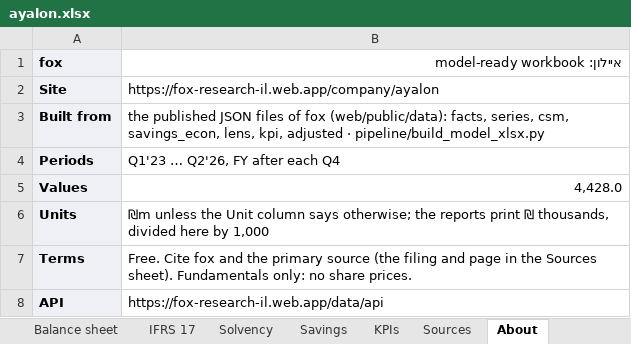
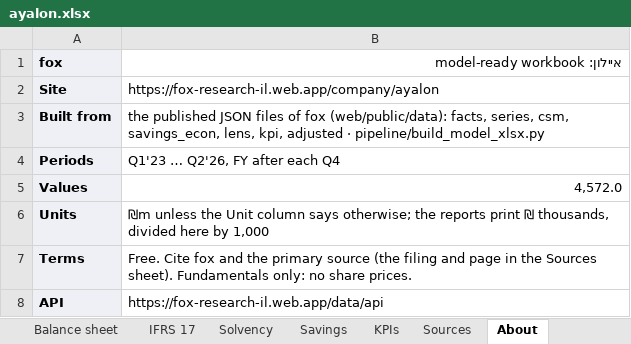
Before and after one commit to ohadbarr1/ohad, an Excel workbook: insurance-dashboard/web/public/data/xlsx/ayalon.xlsx, sheet About, drawn as a sheet; values as stored, in another font and other column widths than the file's, no borders; the diff names each change by its address in the sheet, - before the commit and + after, or states it on an @@ line.

```diff
--- a/insurance-dashboard/web/public/data/xlsx/ayalon.xlsx (sheet About)
+++ b/insurance-dashboard/web/public/data/xlsx/ayalon.xlsx (sheet About)
-B5 (איילון: model-ready workbook): 4,428.0
+B5 (איילון: model-ready workbook): 4,572.0
```
Also changed, not shown: sheet Sources, sheet Solvency, insurance-dashboard/web/public/data/xlsx/clal.xlsx, insurance-dashboard/web/public/data/xlsx/hachshara.xlsx, 10 other files.
